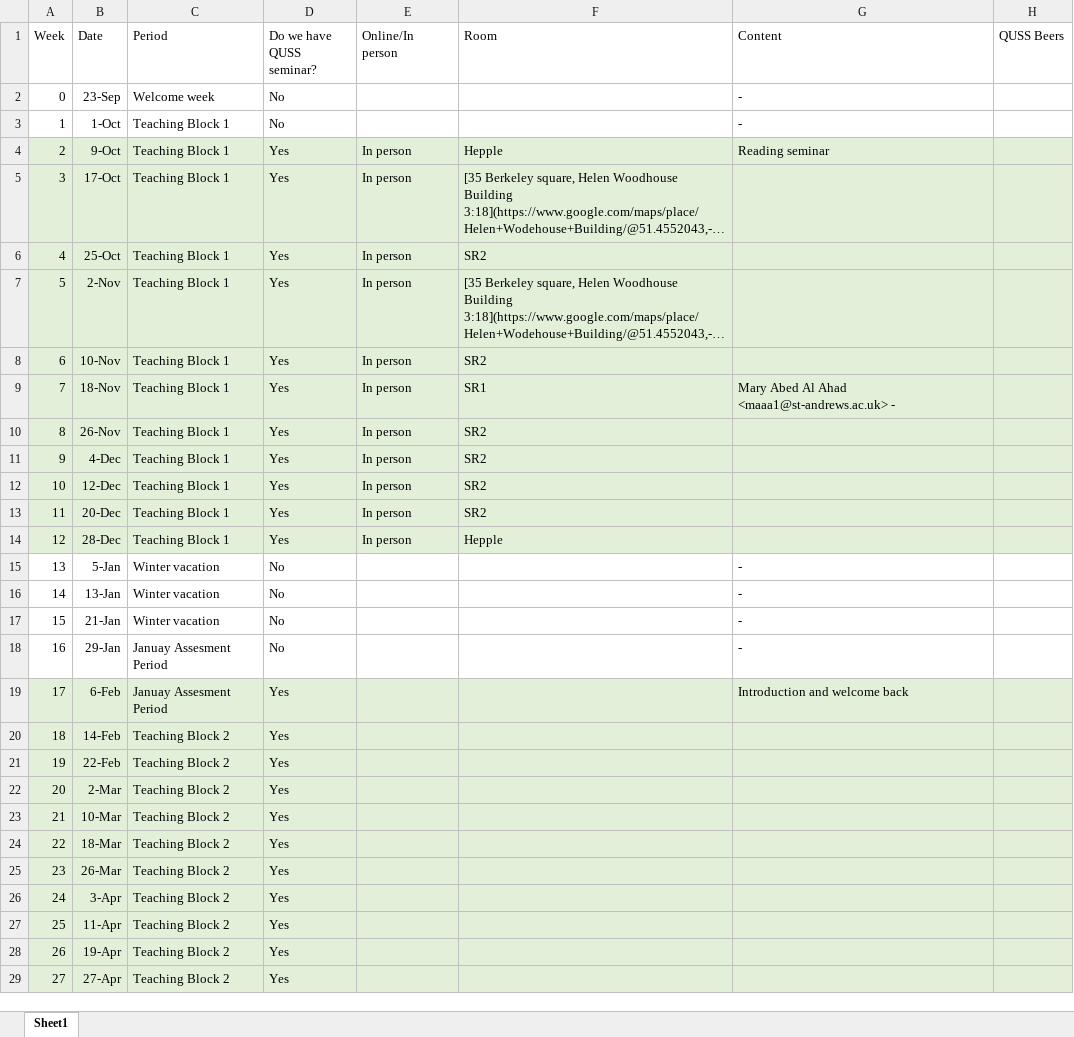
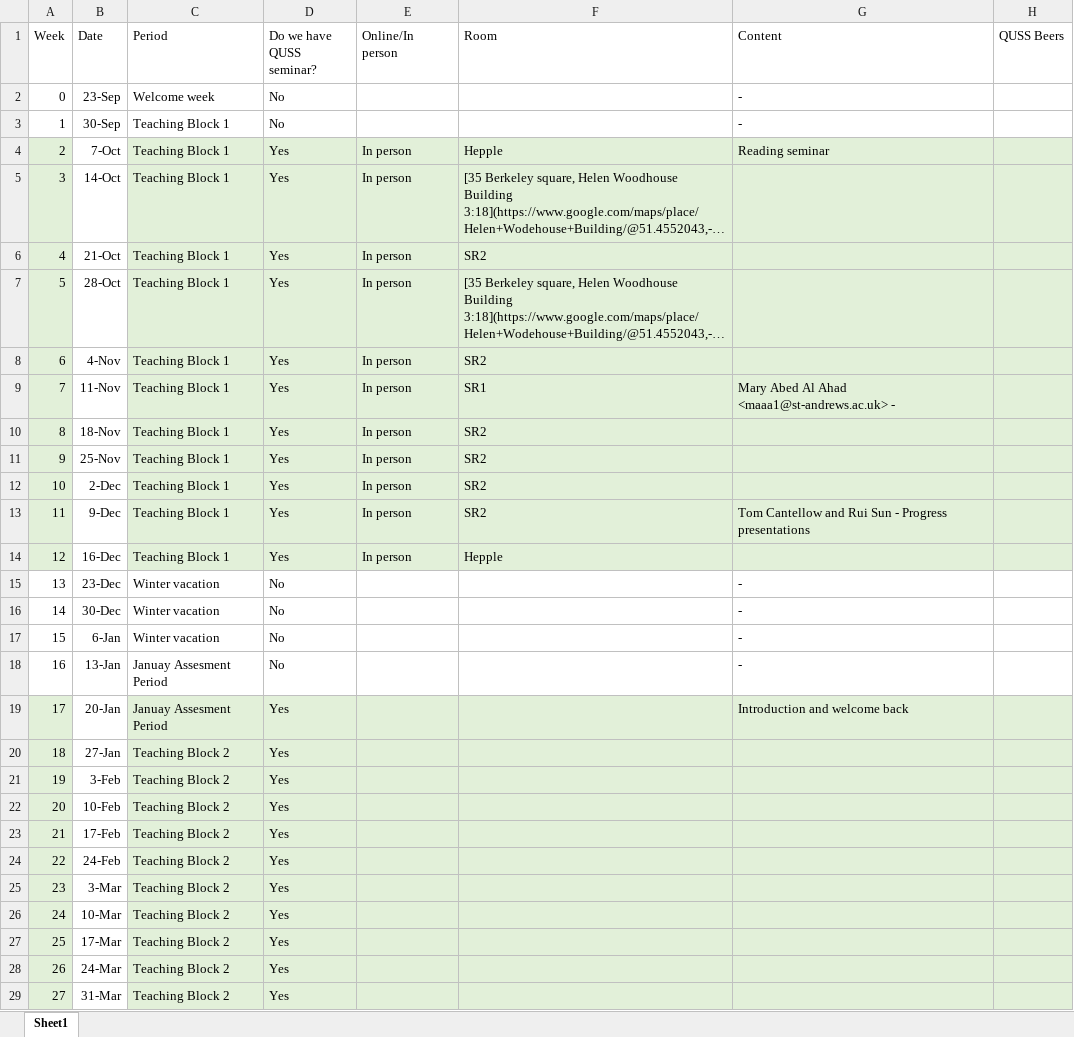
Before and after one commit to geogbristol/QUSS, an Excel workbook: Schedule-draft.xlsx, sheet Sheet1, drawn as a sheet; only a part is shown; long unchanged cells end in …; values as stored, in another font and other column widths than the file's, no borders; the diff covers the shown part only; the diff names each change by its address in the sheet, - before the commit and + after, or states it on an @@ line.

```diff
--- a/Schedule-draft.xlsx (sheet Sheet1)
+++ b/Schedule-draft.xlsx (sheet Sheet1)
-B3 (Date): 1-Oct
+B3 (Date): 30-Sep
-B4 (Date): 9-Oct
+B4 (Date): 7-Oct
-B4:B14 fill: #E2F0D9
+B4:B14 fill: none
-B5 (Date): 17-Oct
+B5 (Date): 14-Oct
-B6 (Date): 25-Oct
+B6 (Date): 21-Oct
-B7 (Date): 2-Nov
+B7 (Date): 28-Oct
-B8 (Date): 10-Nov
+B8 (Date): 4-Nov
-B9 (Date): 18-Nov
+B9 (Date): 11-Nov
-B10 (Date): 26-Nov
+B10 (Date): 18-Nov
-B11 (Date): 4-Dec
+B11 (Date): 25-Nov
-B12 (Date): 12-Dec
+B12 (Date): 2-Dec
-B13 (Date): 20-Dec
+B13 (Date): 9-Dec
-G13 (Content): (empty)
+G13 (Content): Tom Cantellow and Rui Sun - Progress presentations
-B14 (Date): 28-Dec
+B14 (Date): 16-Dec
-B15 (Date): 5-Jan
+B15 (Date): 23-Dec
-B16 (Date): 13-Jan
+B16 (Date): 30-Dec
-B17 (Date): 21-Jan
+B17 (Date): 6-Jan
-B18 (Date): 29-Jan
+B18 (Date): 13-Jan
-B19 (Date): 6-Feb
+B19 (Date): 20-Jan
-B19:B29 fill: #E2F0D9
+B19:B29 fill: none
-B20 (Date): 14-Feb
+B20 (Date): 27-Jan
-B21 (Date): 22-Feb
+B21 (Date): 3-Feb
-B22 (Date): 2-Mar
+B22 (Date): 10-Feb
-B23 (Date): 10-Mar
+B23 (Date): 17-Feb
-B24 (Date): 18-Mar
+B24 (Date): 24-Feb
-B25 (Date): 26-Mar
+B25 (Date): 3-Mar
-B26 (Date): 3-Apr
+B26 (Date): 10-Mar
-B27 (Date): 11-Apr
+B27 (Date): 17-Mar
-B28 (Date): 19-Apr
+B28 (Date): 24-Mar
-B29 (Date): 27-Apr
+B29 (Date): 31-Mar
```
Also changed, not shown: 9 edited cells and cell formats elsewhere in this sheet, 1 other file.
